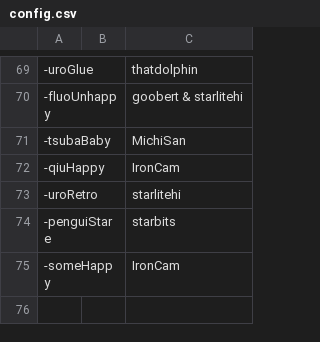
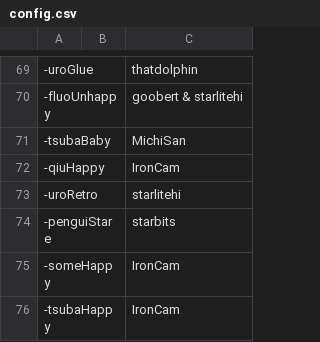
Before and after one commit to AcrylonitrileButadieneStyrene/yno-commumoji, a CSV file: config.csv, drawn as a sheet; only a part is shown, gaps mark what is left out; the diff names each change by its address in the sheet, - before the commit and + after, or states it on an @@ line.

Commit message:
add -tsubaHappy by IronCam

```diff
--- a/config.csv
+++ b/config.csv
+row 76: -tsubaHappy |  | IronCam
```
Also changed, not shown: 1 other file.
